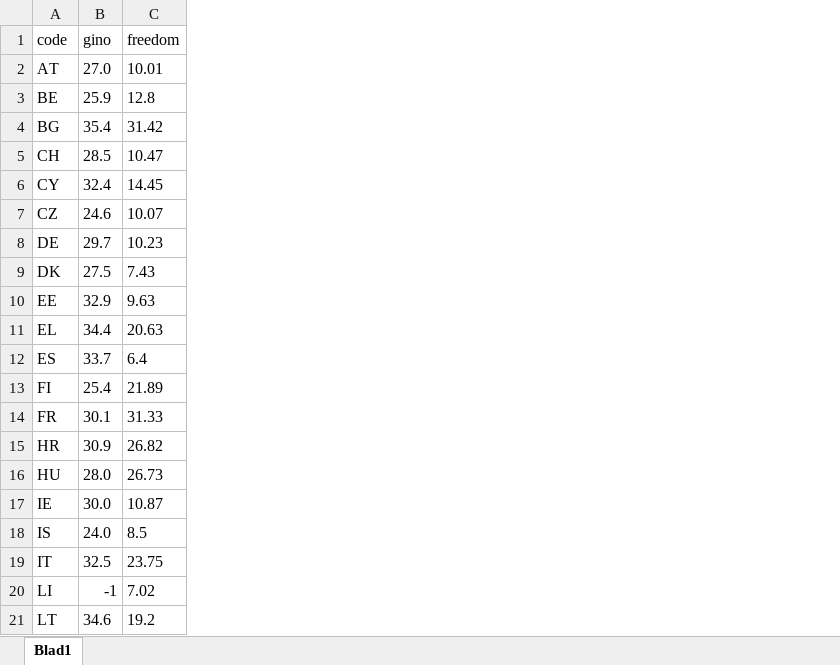
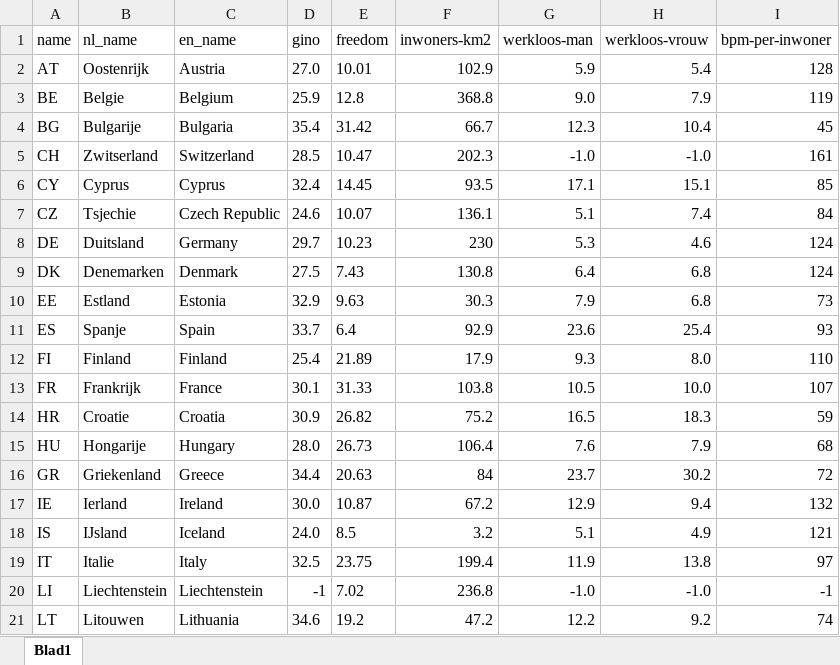
Before and after one commit to qdraw/cbs-werk-datavisualisatie, an Excel workbook: data/data.xlsx, sheet Blad1, drawn as a sheet; only a part is shown; values as stored, in another font and other column widths than the file's, no borders; removed rows and columns are numbered as before the commit, all else as after; the diff names each change by its address in the sheet, - before the commit and + after, or states it on an @@ line.

Commit message:
add extra data

```diff
--- a/data/data.xlsx (sheet Blad1)
+++ b/data/data.xlsx (sheet Blad1)
+column B (nl_name), rows 2-15: Oostenrijk | Belgie | Bulgarije | Zwitserland | Cyprus | Tsjechie | Duitsland | Denemarken | Estland | Spanje | Finland | Frankrijk | Croatie | Hongarije; rows 17-21: Ierland | IJsland | Italie | Liechtenstein | Litouwen
+column C (en_name), rows 2-15: Austria | Belgium | Bulgaria | Switzerland | Cyprus | Czech Republic | Germany | Denmark | Estonia | Spain | Finland | France | Croatia | Hungary; rows 17-21: Ireland | Iceland | Italy | Liechtenstein | Lithuania
+column F (inwoners-km2), rows 2-15: 102.9 | 368.8 | 66.7 | 202.3 | 93.5 | 136.1 | 230 | 130.8 | 30.3 | 92.9 | 17.9 | 103.8 | 75.2 | 106.4; rows 17-21: 67.2 | 3.2 | 199.4 | 236.8 | 47.2
+column G (werkloos-man), rows 2-15: 5.9 | 9.0 | 12.3 | -1.0 | 17.1 | 5.1 | 5.3 | 6.4 | 7.9 | 23.6 | 9.3 | 10.5 | 16.5 | 7.6; rows 17-21: 12.9 | 5.1 | 11.9 | -1.0 | 12.2
+column H (werkloos-vrouw), rows 2-15: 5.4 | 7.9 | 10.4 | -1.0 | 15.1 | 7.4 | 4.6 | 6.8 | 6.8 | 25.4 | 8.0 | 10.0 | 18.3 | 7.9; rows 17-21: 9.4 | 4.9 | 13.8 | -1.0 | 9.2
+column I (bpm-per-inwoner), rows 2-15: 128 | 119 | 45 | 161 | 85 | 84 | 124 | 124 | 73 | 93 | 110 | 107 | 59 | 68; rows 17-21: 132 | 121 | 97 | -1 | 74
-A1: code
+A1: name
-row 11: EL | 34.4 | 20.63
+row 16: GR | Griekenland | Greece | 34.4 | 20.63 | 84 | 23.7 | 30.2 | 72
```
Also changed, not shown: 5 other files.
